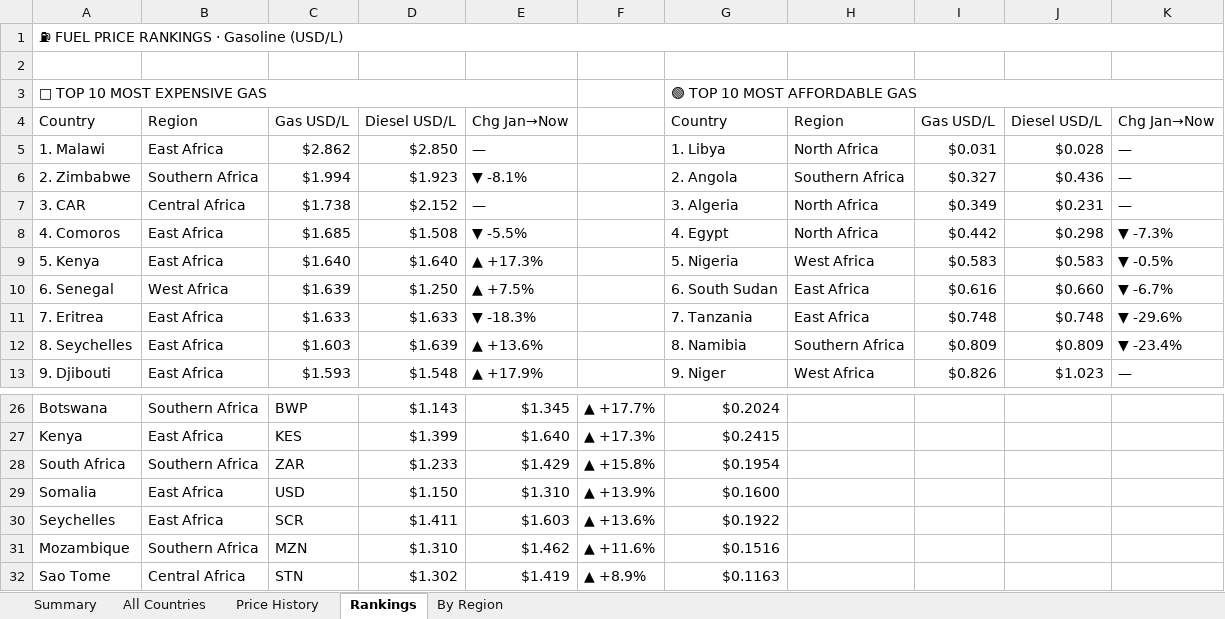
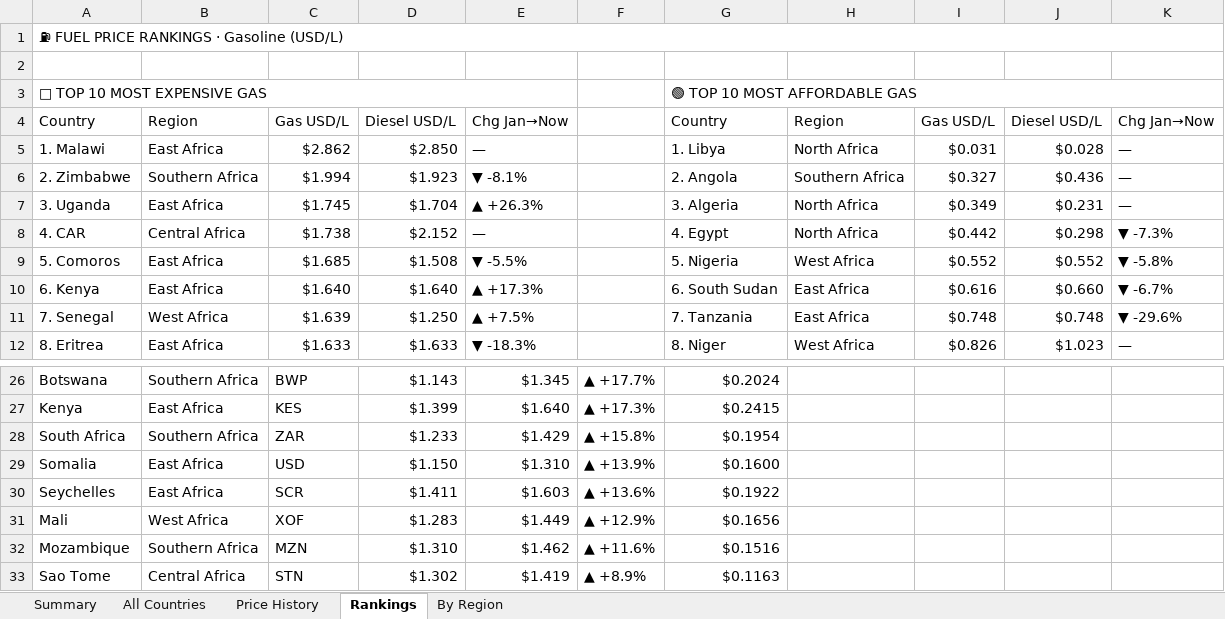
Before and after one commit to Data-Innovation-For-Africa/africa-fuel-tracker, an Excel workbook: africa_fuel_tracker_latest.xlsx, sheet Rankings, drawn as a sheet; only a part is shown, gaps mark what is left out; values as stored, in another font and other column widths than the file's, no cell formats; removed rows and columns are numbered as before the commit, all else as after; the diff covers the shown part only; the diff names each change by its address in the sheet, - before the commit and + after, or states it on an @@ line.

```diff
--- a/africa_fuel_tracker_latest.xlsx (sheet Rankings)
+++ b/africa_fuel_tracker_latest.xlsx (sheet Rankings)
-A7: 3. CAR
+A7: 3. Uganda
-B7: Central Africa
+B7: East Africa
-C7: $1.738
+C7: $1.745
-D7: $2.152
+D7: $1.704
-E7: —
+E7: ▲ +26.3%
-A8: 4. Comoros
+A8: 4. CAR
-B8: East Africa
+B8: Central Africa
-C8: $1.685
+C8: $1.738
-D8: $1.508
+D8: $2.152
-E8: ▼ -5.5%
+E8: —
-row 9: 5. Kenya | East Africa | $1.640 | $1.640 | ▲ +17.3% |  | 5. Nigeria | West Africa | $0.583 | $0.583 | ▼ -0.5%
+row 9: 5. Comoros | East Africa | $1.685 | $1.508 | ▼ -5.5% |  | 5. Nigeria | West Africa | $0.552 | $0.552 | ▼ -5.8%
-A10: 6. Senegal
+A10: 6. Kenya
-B10: West Africa
+B10: East Africa
-C10: $1.639
+C10: $1.640
-D10: $1.250
+D10: $1.640
-E10: ▲ +7.5%
+E10: ▲ +17.3%
-A11: 7. Eritrea
+A11: 7. Senegal
-B11: East Africa
+B11: West Africa
-C11: $1.633
+C11: $1.639
-D11: $1.633
+D11: $1.250
-E11: ▼ -18.3%
+E11: ▲ +7.5%
-row 12: 8. Seychelles | East Africa | $1.603 | $1.639 | ▲ +13.6% |  | 8. Namibia | Southern Africa | $0.809 | $0.809 | ▼ -23.4%
-A12: 9. Djibouti
+A12: 8. Eritrea
-C12: $1.593
+C12: $1.633
-D12: $1.548
+D12: $1.633
-E12: ▲ +17.9%
+E12: ▼ -18.3%
-G12: 9. Niger
+G12: 8. Niger
+row 31: Mali | West Africa | XOF | $1.283 | $1.449 | ▲ +12.9% | $0.1656
```
Also changed, not shown: 7 added rows, 7 removed rows and 9 edited cells elsewhere in this sheet, sheet Price History, sheet By Region, sheet All Countries, sheet Summary, cell formats, 3 other files.
